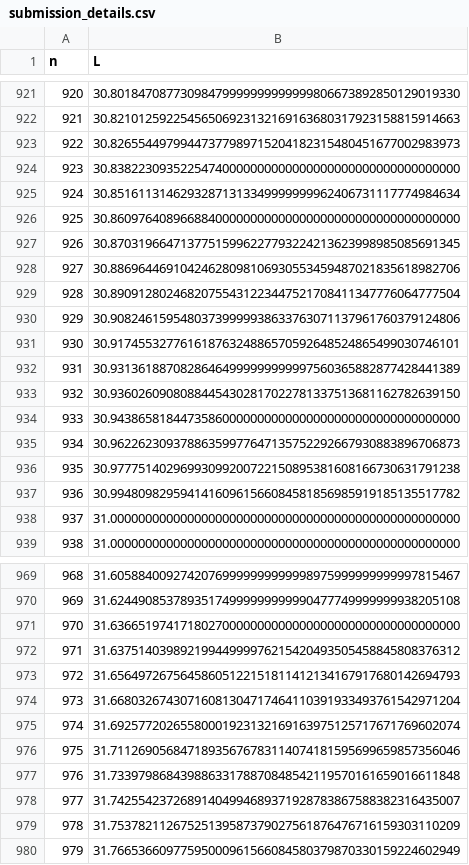
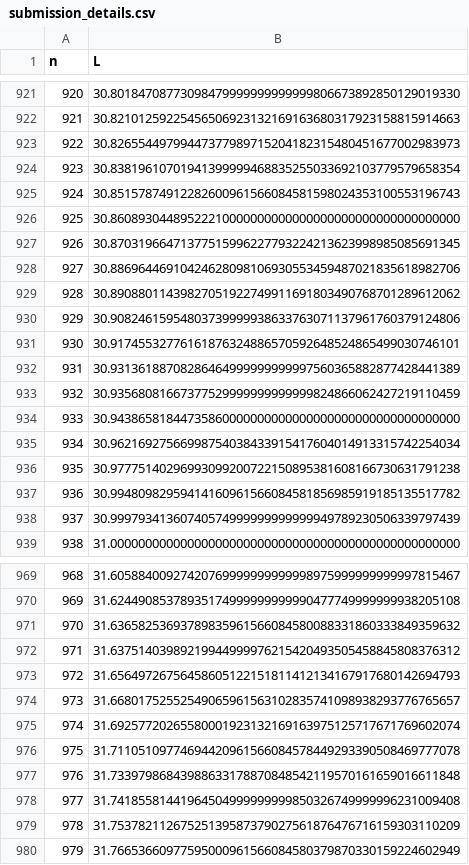
Before and after one commit to bestbryant/claude_code_squaresinsquares, a CSV file: submission_details.csv, drawn as a sheet; only a part is shown, gaps mark what is left out; the diff covers the shown part only.

```diff
--- a/submission_details.csv
+++ b/submission_details.csv
@@ -923,8 +923,8 @@ n,L
 922,30.82655449799447377989715204182315480451677002983973
-923,30.83822309352254740000000000000000000000000000000000
-924,30.85161131462932871313349999999962406731117774984634
-925,30.86097640896688400000000000000000000000000000000000
+923,30.83819610701941399999468835255033692103779579658354
+924,30.85157874912282600961566084581598024353100553196743
+925,30.86089304489522210000000000000000000000000000000000
 926,30.87031966471377515996227793224213623998985085691345
 927,30.88696446910424628098106930553459487021835618982706
-928,30.89091280246820755431223447521708411347776064777504
+928,30.89088011439827051922749911691803490768701289612062
 929,30.90824615954803739999938633763071137961760379124806
@@ -932,8 +932,8 @@ n,L
 931,30.93136188708286464999999999997560365882877428441389
-932,30.93602609080884454302817022781337513681162782639150
+932,30.93568081667377529999999999999824866062427219110459
 933,30.94386581844735860000000000000000000000000000000000
-934,30.96226230937886359977647135752292667930883896706873
+934,30.96216927566998754038433915417604014913315742254034
 935,30.97775140296993099200722150895381608166730631791238
 936,30.99480982959414160961566084581856985919185135517782
-937,31.00000000000000000000000000000000000000000000000000
+937,30.99979341360740574999999999999949789230506339797439
 938,31.00000000000000000000000000000000000000000000000000
@@ -970,10 +970,10 @@ n,L
 969,31.62449085378935174999999999990477749999999938205108
-970,31.63665197417180270000000000000000000000000000000000
+970,31.63658253693789835961566084580088331860333849359632
 971,31.63751403989219944999976215420493505458845808376312
 972,31.65649726756458605122151811412134167917680142694793
-973,31.66803267430716081304717464110391933493761542971204
+973,31.66801752552549065961563102835741098938293776765657
 974,31.69257720265580001923132169163975125717671769602074
-975,31.71126905684718935676783114074181595699659857356046
+975,31.71105109774694420961566084578449293390508469777078
 976,31.73397986843988633178870848542119570161659016611848
-977,31.74255423726891404994689371928783867588382316435007
+977,31.74185581441964504999999999850326749999996231009408
 978,31.75378211267525139587379027561876476716159303110209
```
Also changed, not shown: 33 edited cells elsewhere in this file, 45 other files.
